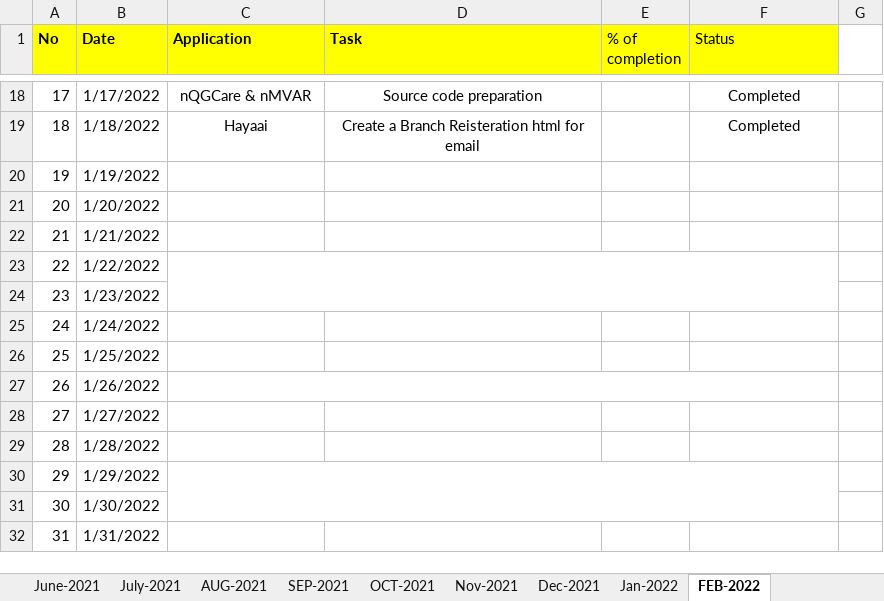
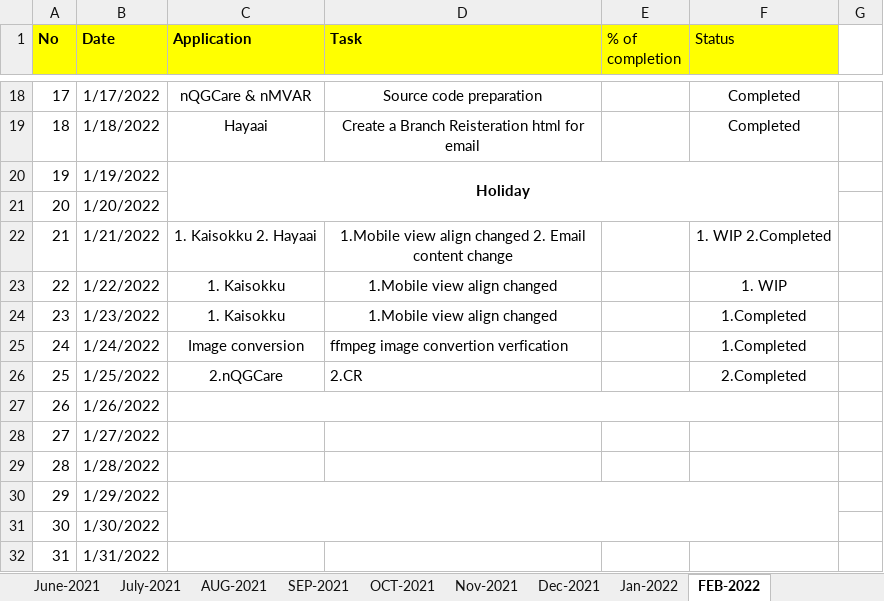
Before and after one commit to RIGELSOFTSINGAPORE/DailyTracker, an Excel workbook: REVER_DailyTracker_Ramsanthosh.xlsx, sheet FEB-2022, drawn as a sheet; only a part is shown, gaps mark what is left out; values as stored, in another font and other column widths than the file's, no borders; the diff names each change by its address in the sheet, - before the commit and + after, or states it on an @@ line.

Commit message:
Add files via upload

```diff
--- a/REVER_DailyTracker_Ramsanthosh.xlsx (sheet FEB-2022)
+++ b/REVER_DailyTracker_Ramsanthosh.xlsx (sheet FEB-2022)
-C20 (Application): (empty)
+C20 (Application): Holiday
+C20:F21 merged
-C22 (Application): (empty)
+C22 (Application): 1. Kaisokku 2. Hayaai
-D22 (Task): (empty)
+D22 (Task): 1.Mobile view align changed 2. Email content change
-F22 (Status): (empty)
+F22 (Status): 1. WIP 2.Completed
-C23:C24 (Application): (empty)
+C23:C24 (Application): 1. Kaisokku
-C23:F24 merged
-D23:D24 (Task): (empty)
+D23:D24 (Task): 1.Mobile view align changed
-F23 (Status): (empty)
+F23 (Status): 1. WIP
-F24:F25 (Status): (empty)
+F24:F25 (Status): 1.Completed
-C25 (Application): (empty)
+C25 (Application): Image conversion
-D25 (Task): (empty)
+D25 (Task): ffmpeg image convertion verfication
-C26 (Application): (empty)
+C26 (Application): 2.nQGCare
-D26 (Task): (empty)
+D26 (Task): 2.CR
-F26 (Status): (empty)
+F26 (Status): 2.Completed
```
